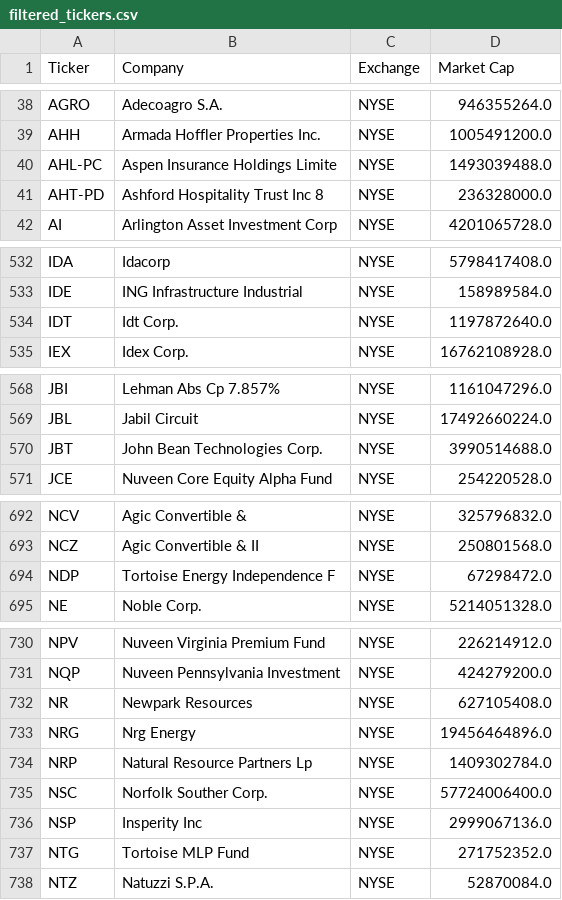
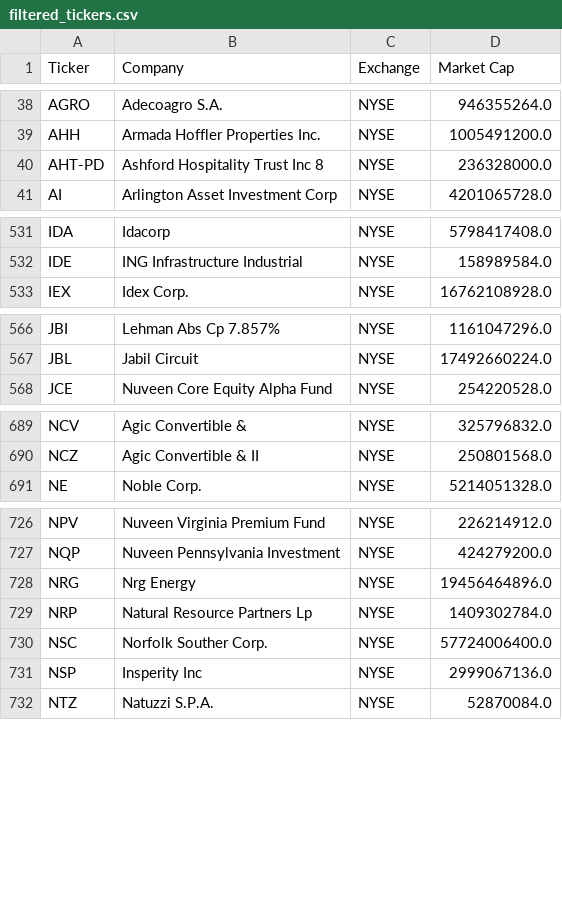
Before and after one commit to P1N60/Uni, a CSV file: VS-Code/Side-Projects/money_printer/data/filtered_tickers.csv, drawn as a sheet; only a part is shown, gaps mark what is left out; the diff covers the shown part only; the diff names each change by its address in the sheet, - before the commit and + after, or states it on an @@ line.

Commit message:
Remove obsolete ticker entries from filtered_tickers.csv

```diff
--- a/VS-Code/Side-Projects/money_printer/data/filtered_tickers.csv
+++ b/VS-Code/Side-Projects/money_printer/data/filtered_tickers.csv
-row 40: AHL-PC | Aspen Insurance Holdings Limite | NYSE | 1493039488.0
-row 534: IDT | Idt Corp. | NYSE | 1197872640.0
-row 570: JBT | John Bean Technologies Corp. | NYSE | 3990514688.0
-row 694: NDP | Tortoise Energy Independence F | NYSE | 67298472.0
-row 732: NR | Newpark Resources | NYSE | 627105408.0
-row 737: NTG | Tortoise MLP Fund | NYSE | 271752352.0
```
Also changed, not shown: 4 removed rows elsewhere in this file, 2 other files.
